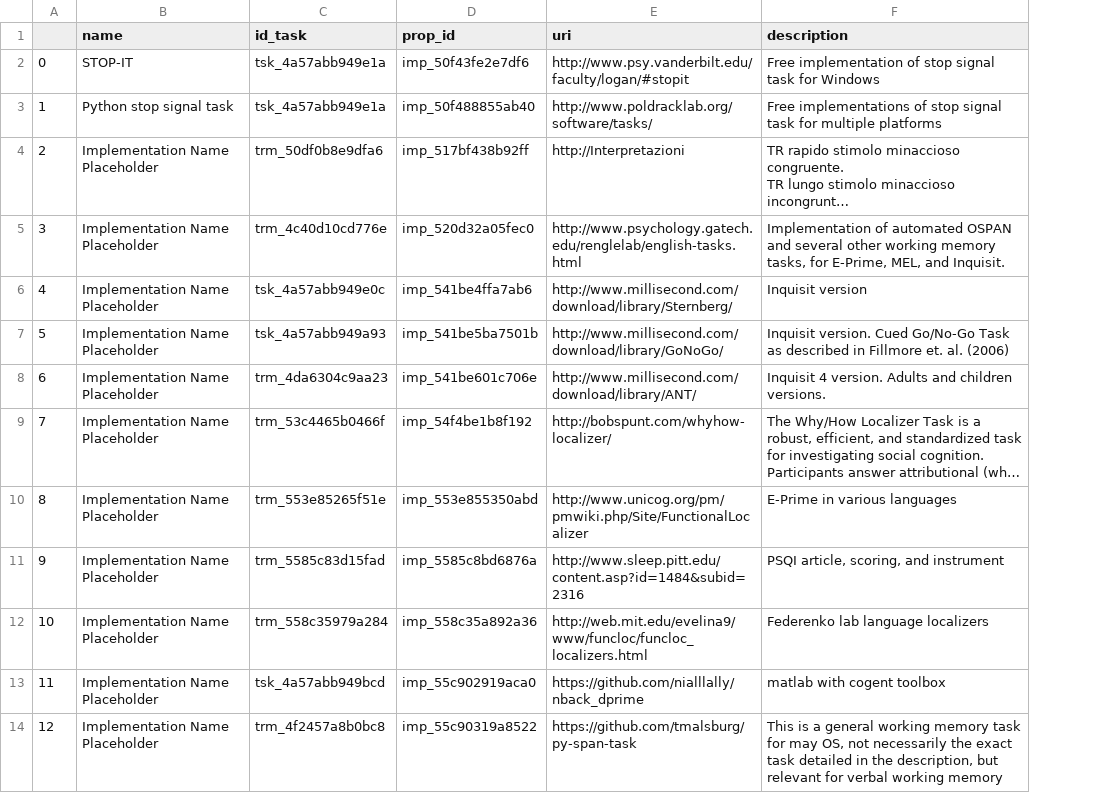
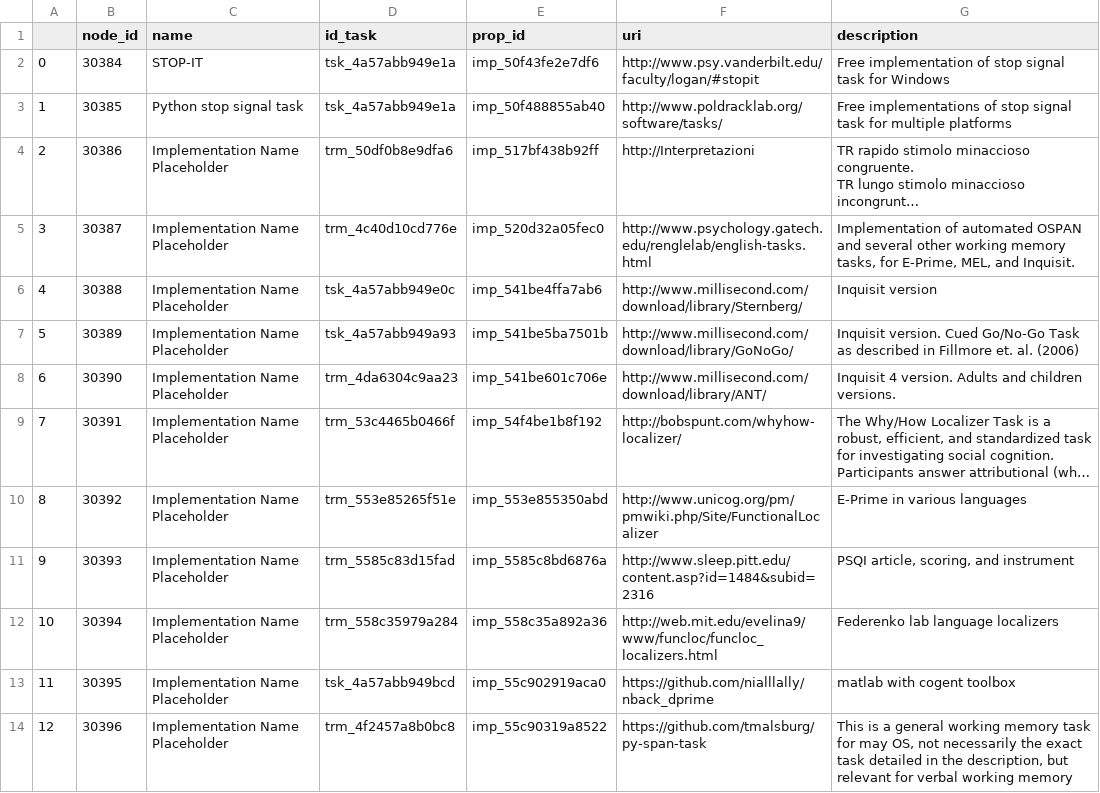
Before and after one commit to charlie42/mhdb-tables2turtles, a CSV file: input/cognitiveatlas.org/implementations.csv, drawn as a sheet; only a part is shown; long unchanged cells end in …; the diff names each change by its address in the sheet, - before the commit and + after, or states it on an @@ line.

```diff
--- a/input/cognitiveatlas.org/implementations.csv
+++ b/input/cognitiveatlas.org/implementations.csv
+column B (node_id), rows 2-14: 30384 | 30385 | 30386 | 30387 | 30388 | 30389 | 30390 | 30391 | 30392 | 30393 | 30394 | 30395 | 30396
```
Also changed, not shown: input/cognitiveatlas.org/concepts.csv, input/cognitiveatlas.org/conditions.csv, 12 other files.
